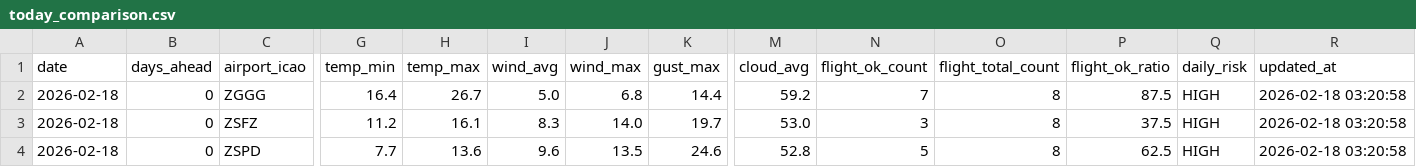
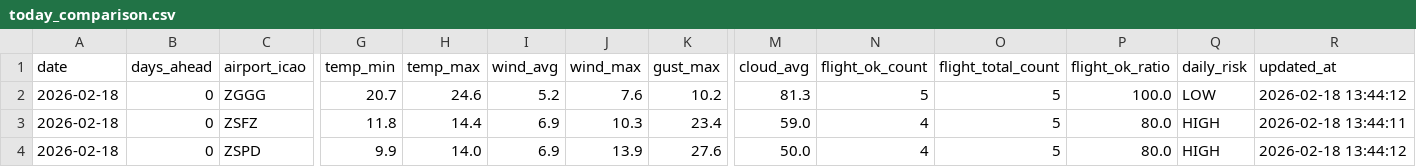
Before and after one commit to s0914712/pla-data-dashboard, a CSV file: data/today_comparison.csv, drawn as a sheet; only a part is shown, gaps mark what is left out; the diff names each change by its address in the sheet, - before the commit and + after, or states it on an @@ line.

```diff
--- a/data/today_comparison.csv
+++ b/data/today_comparison.csv
-G2 (temp_min): 16.4
+G2 (temp_min): 20.7
-H2 (temp_max): 26.7
+H2 (temp_max): 24.6
-I2 (wind_avg): 5.0
+I2 (wind_avg): 5.2
-J2 (wind_max): 6.8
+J2 (wind_max): 7.6
-K2 (gust_max): 14.4
+K2 (gust_max): 10.2
-M2 (cloud_avg): 59.2
+M2 (cloud_avg): 81.3
-N2 (flight_ok_count): 7
+N2 (flight_ok_count): 5
-O2:O4 (flight_total_count): 8
+O2:O4 (flight_total_count): 5
-P2 (flight_ok_ratio): 87.5
+P2 (flight_ok_ratio): 100.0
-Q2 (daily_risk): HIGH
+Q2 (daily_risk): LOW
-R2 (updated_at): 2026-02-18 03:20:58
+R2 (updated_at): 2026-02-18 13:44:12
-G3 (temp_min): 11.2
+G3 (temp_min): 11.8
-H3 (temp_max): 16.1
+H3 (temp_max): 14.4
-I3 (wind_avg): 8.3
+I3 (wind_avg): 6.9
-J3 (wind_max): 14.0
+J3 (wind_max): 10.3
-K3 (gust_max): 19.7
+K3 (gust_max): 23.4
-M3 (cloud_avg): 53.0
+M3 (cloud_avg): 59.0
-N3 (flight_ok_count): 3
+N3 (flight_ok_count): 4
-P3 (flight_ok_ratio): 37.5
+P3 (flight_ok_ratio): 80.0
-R3 (updated_at): 2026-02-18 03:20:58
+R3 (updated_at): 2026-02-18 13:44:11
-G4 (temp_min): 7.7
+G4 (temp_min): 9.9
-H4 (temp_max): 13.6
+H4 (temp_max): 14.0
-I4 (wind_avg): 9.6
+I4 (wind_avg): 6.9
-J4 (wind_max): 13.5
+J4 (wind_max): 13.9
-K4 (gust_max): 24.6
+K4 (gust_max): 27.6
-M4 (cloud_avg): 52.8
+M4 (cloud_avg): 50.0
-N4 (flight_ok_count): 5
+N4 (flight_ok_count): 4
-P4 (flight_ok_ratio): 62.5
+P4 (flight_ok_ratio): 80.0
-R4 (updated_at): 2026-02-18 03:20:58
+R4 (updated_at): 2026-02-18 13:44:12
```
Also changed, not shown: data/airport_weather_forecast.csv.
